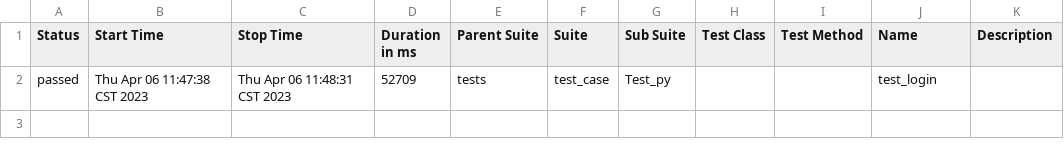
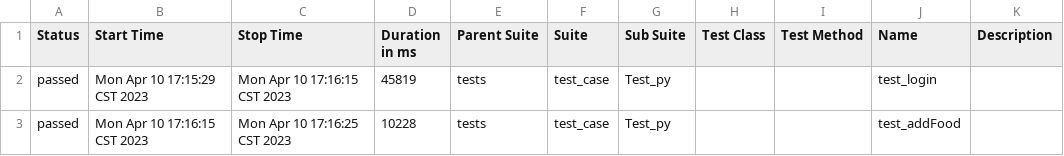
Before and after one commit to daociyi/SeleniumProject, a CSV file: allure-reports/data/suites.csv, drawn as a sheet.

```diff
--- a/allure-reports/data/suites.csv
+++ b/allure-reports/data/suites.csv
@@ -1,2 +1,3 @@
 "Status","Start Time","Stop Time","Duration in ms","Parent Suite","Suite","Sub Suite","Test Class","Test Method","Name","Description"
-"passed","Thu Apr 06 11:47:38 CST 2023","Thu Apr 06 11:48:31 CST 2023","52709","tests","test_case","Test_py","","","test_login",""
+"passed","Mon Apr 10 17:15:29 CST 2023","Mon Apr 10 17:16:15 CST 2023","45819","tests","test_case","Test_py","","","test_login",""
+"passed","Mon Apr 10 17:16:15 CST 2023","Mon Apr 10 17:16:25 CST 2023","10228","tests","test_case","Test_py","","","test_addFood",""
```
Also changed, not shown: data/csvdata.csv, 44 other files.
